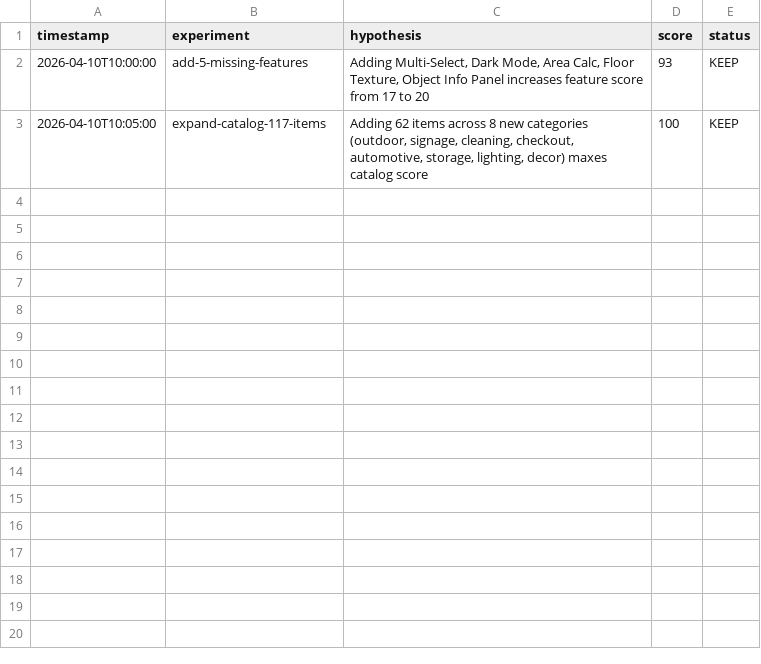
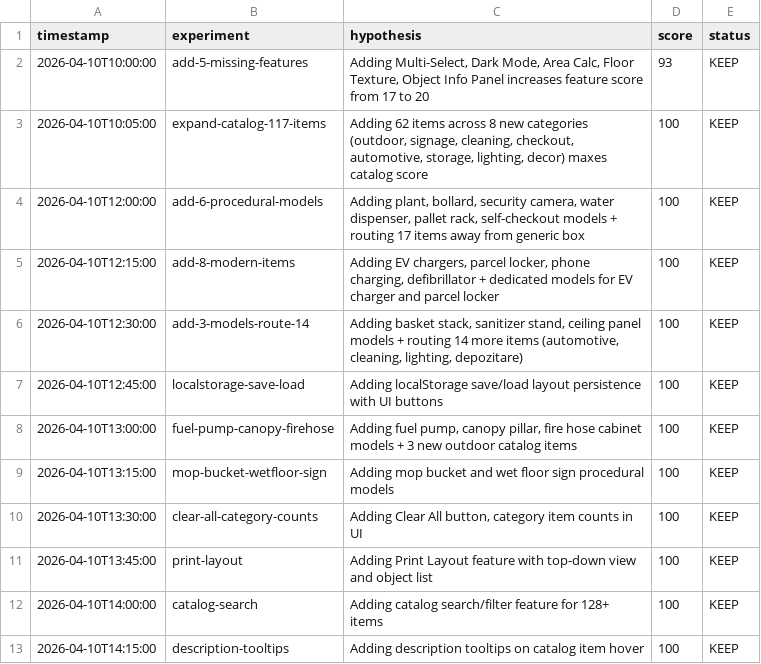
Before and after one commit to 1Dement/station-planner, a TSV file: results.tsv, drawn as a sheet.

Commit message:
auto-research: update results.tsv with all experiment logs

```diff
--- a/results.tsv
+++ b/results.tsv
@@ -3 +3,11 @@ timestamp	experiment	hypothesis	score	status
 2026-04-10T10:05:00	expand-catalog-117-items	Adding 62 items across 8 new categories (outdoor, signage, cleaning, checkout, automotive, storage, lighting, decor) maxes catalog score	100	KEEP
+2026-04-10T12:00:00	add-6-procedural-models	Adding plant, bollard, security camera, water dispenser, pallet rack, self-checkout models + routing 17 items away from generic box	100	KEEP
+2026-04-10T12:15:00	add-8-modern-items	Adding EV chargers, parcel locker, phone charging, defibrillator + dedicated models for EV charger and parcel locker	100	KEEP
+2026-04-10T12:30:00	add-3-models-route-14	Adding basket stack, sanitizer stand, ceiling panel models + routing 14 more items (automotive, cleaning, lighting, depozitare)	100	KEEP
+2026-04-10T12:45:00	localstorage-save-load	Adding localStorage save/load layout persistence with UI buttons	100	KEEP
+2026-04-10T13:00:00	fuel-pump-canopy-firehose	Adding fuel pump, canopy pillar, fire hose cabinet models + 3 new outdoor catalog items	100	KEEP
+2026-04-10T13:15:00	mop-bucket-wetfloor-sign	Adding mop bucket and wet floor sign procedural models	100	KEEP
+2026-04-10T13:30:00	clear-all-category-counts	Adding Clear All button, category item counts in UI	100	KEEP
+2026-04-10T13:45:00	print-layout	Adding Print Layout feature with top-down view and object list	100	KEEP
+2026-04-10T14:00:00	catalog-search	Adding catalog search/filter feature for 128+ items	100	KEEP
+2026-04-10T14:15:00	description-tooltips	Adding description tooltips on catalog item hover	100	KEEP
```
